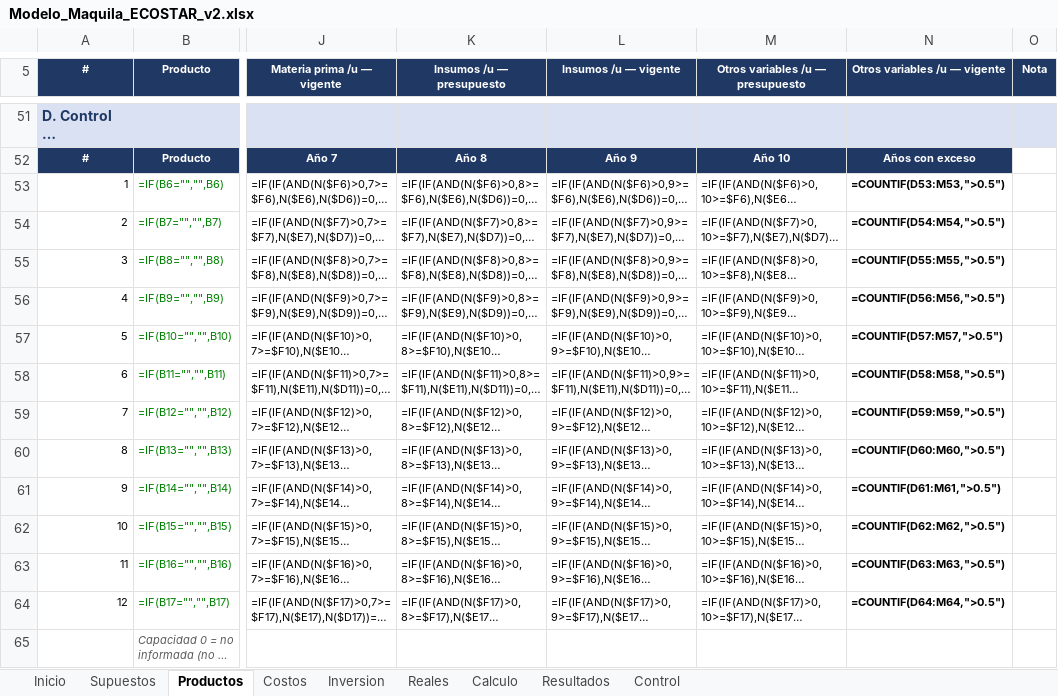
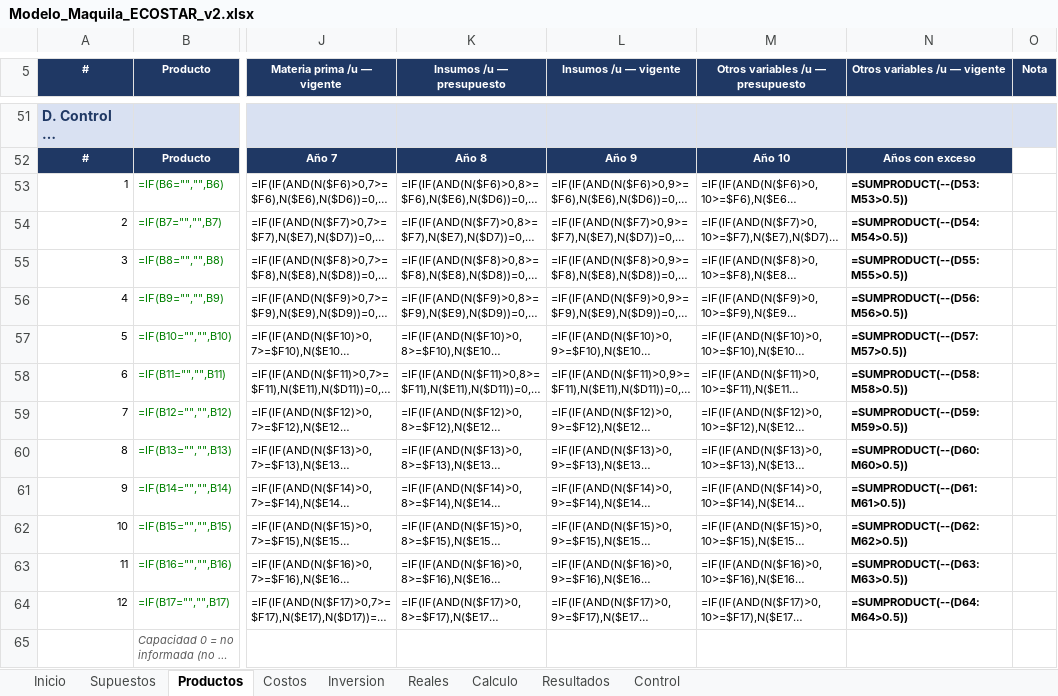
Before and after one commit to derlismorinigo97-maker/Plan-de-Negocios, an Excel workbook: Modelo_Maquila_ECOSTAR_v2.xlsx, sheet Productos, drawn as a sheet; only a part is shown, gaps mark what is left out; long unchanged cells end in …; values as stored, in another font and other column widths than the file's, no borders; formulas are shown in place of their values; conditional formats not drawn; the diff names each change by its address in the sheet, - before the commit and + after, or states it on an @@ line.

```diff
--- a/Modelo_Maquila_ECOSTAR_v2.xlsx (sheet Productos)
+++ b/Modelo_Maquila_ECOSTAR_v2.xlsx (sheet Productos)
-N53 (Otros variables /u — vigente): =COUNTIF(D53:M53,">0.5")
+N53 (Otros variables /u — vigente): =SUMPRODUCT(--(D53:M53>0.5))
-N54 (Otros variables /u — vigente): =COUNTIF(D54:M54,">0.5")
+N54 (Otros variables /u — vigente): =SUMPRODUCT(--(D54:M54>0.5))
-N55 (Otros variables /u — vigente): =COUNTIF(D55:M55,">0.5")
+N55 (Otros variables /u — vigente): =SUMPRODUCT(--(D55:M55>0.5))
-N56 (Otros variables /u — vigente): =COUNTIF(D56:M56,">0.5")
+N56 (Otros variables /u — vigente): =SUMPRODUCT(--(D56:M56>0.5))
-N57 (Otros variables /u — vigente): =COUNTIF(D57:M57,">0.5")
+N57 (Otros variables /u — vigente): =SUMPRODUCT(--(D57:M57>0.5))
-N58 (Otros variables /u — vigente): =COUNTIF(D58:M58,">0.5")
+N58 (Otros variables /u — vigente): =SUMPRODUCT(--(D58:M58>0.5))
-N59 (Otros variables /u — vigente): =COUNTIF(D59:M59,">0.5")
+N59 (Otros variables /u — vigente): =SUMPRODUCT(--(D59:M59>0.5))
-N60 (Otros variables /u — vigente): =COUNTIF(D60:M60,">0.5")
+N60 (Otros variables /u — vigente): =SUMPRODUCT(--(D60:M60>0.5))
-N61 (Otros variables /u — vigente): =COUNTIF(D61:M61,">0.5")
+N61 (Otros variables /u — vigente): =SUMPRODUCT(--(D61:M61>0.5))
-N62 (Otros variables /u — vigente): =COUNTIF(D62:M62,">0.5")
+N62 (Otros variables /u — vigente): =SUMPRODUCT(--(D62:M62>0.5))
-N63 (Otros variables /u — vigente): =COUNTIF(D63:M63,">0.5")
+N63 (Otros variables /u — vigente): =SUMPRODUCT(--(D63:M63>0.5))
-N64 (Otros variables /u — vigente): =COUNTIF(D64:M64,">0.5")
+N64 (Otros variables /u — vigente): =SUMPRODUCT(--(D64:M64>0.5))
```
Also changed, not shown: sheet Resultados, sheet Control, charts or pictures, Plantilla_Maquila_Comun.xlsx, 1 other file.
